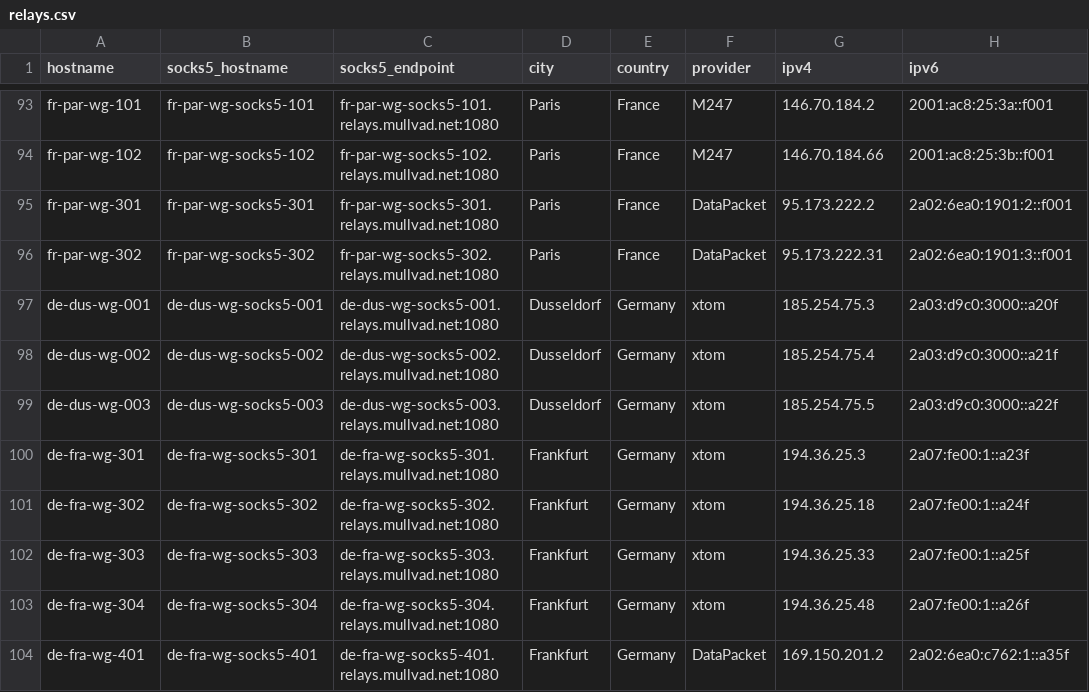
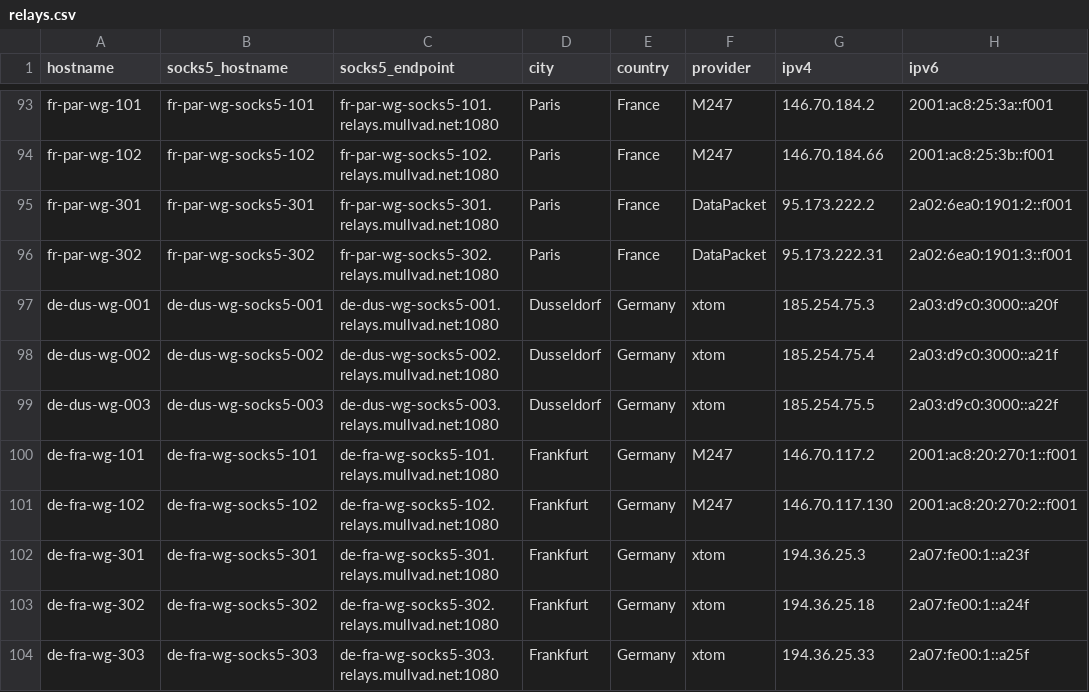
Before and after one commit to tommy-ca/mulvad-relay-list, a CSV file: relays.csv, drawn as a sheet; only a part is shown, gaps mark what is left out; the shorter side is filled out with more unchanged rows.

```diff
--- a/relays.csv
+++ b/relays.csv
@@ -99,2 +99,4 @@ de-dus-wg-002,de-dus-wg-socks5-002,de-dus-wg-socks5-002.relays.mullvad.net:1080,
 de-dus-wg-003,de-dus-wg-socks5-003,de-dus-wg-socks5-003.relays.mullvad.net:1080,Dusseldorf,Germany,xtom,185.254.75.5,2a03:d9c0:3000::a22f
+de-fra-wg-101,de-fra-wg-socks5-101,de-fra-wg-socks5-101.relays.mullvad.net:1080,Frankfurt,Germany,M247,146.70.117.2,2001:ac8:20:270:1::f001
+de-fra-wg-102,de-fra-wg-socks5-102,de-fra-wg-socks5-102.relays.mullvad.net:1080,Frankfurt,Germany,M247,146.70.117.130,2001:ac8:20:270:2::f001
 de-fra-wg-301,de-fra-wg-socks5-301,de-fra-wg-socks5-301.relays.mullvad.net:1080,Frankfurt,Germany,xtom,194.36.25.3,2a07:fe00:1::a23f
```
Also changed, not shown: 4 other files.
